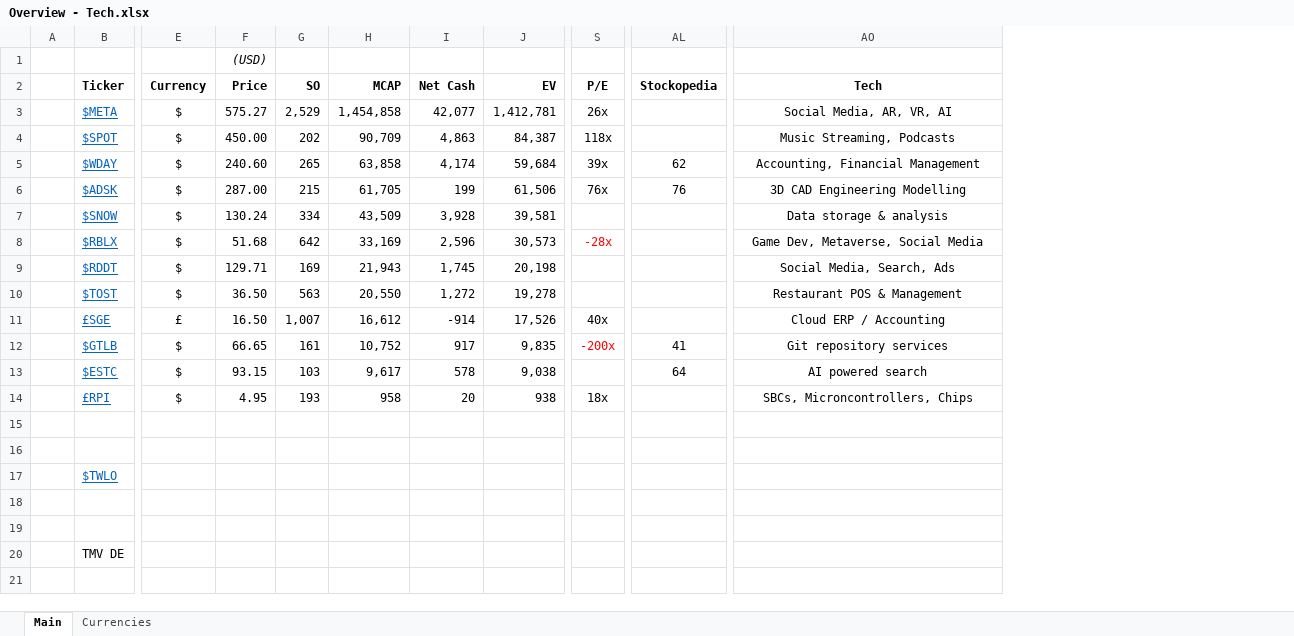
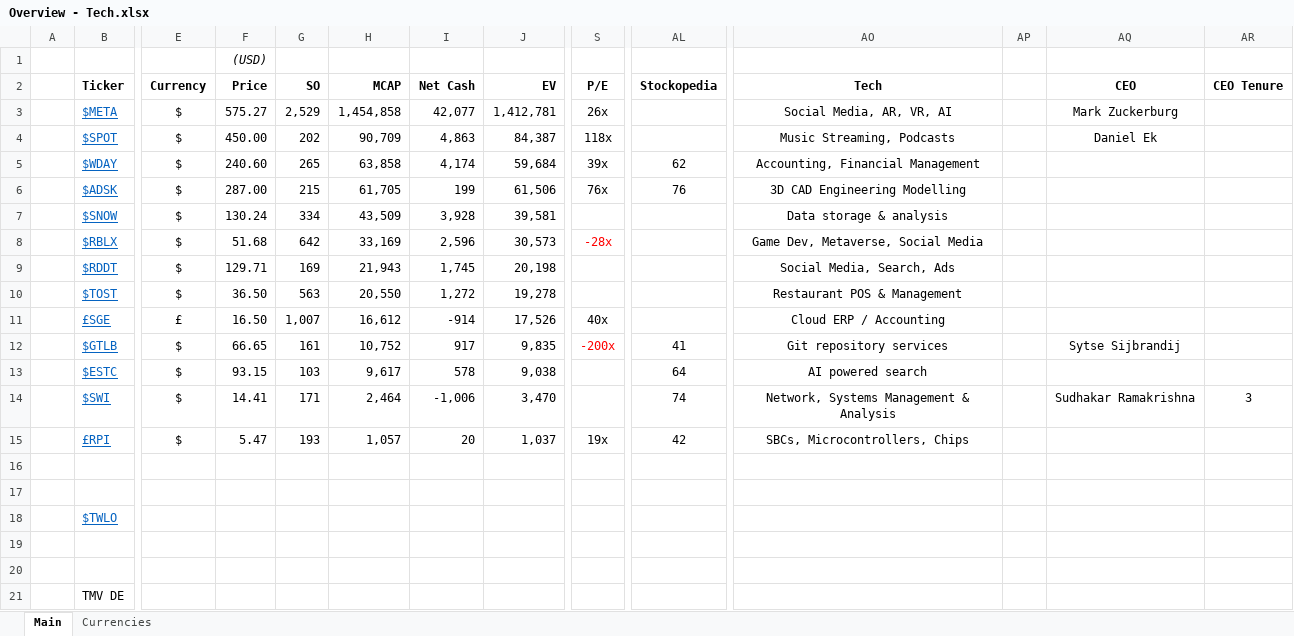
Before and after one commit to Charlie-Hill/Financial-Models, an Excel workbook: Overview - Tech.xlsx, sheet Main, drawn as a sheet; only a part is shown, gaps mark what is left out; values as stored, in another font and other column widths than the file's, no borders; conditional formats not drawn; addresses are those after the commit; rows hold the shown columns only; the diff names each change by its address in the sheet, - before the commit and + after, or states it on an @@ line.

```diff
--- a/Overview - Tech.xlsx (sheet Main)
+++ b/Overview - Tech.xlsx (sheet Main)
+column AP, empty
+column AQ (CEO), rows 3-12: Mark Zuckerburg | Daniel Ek |  |  |  |  |  |  |  | Sytse Sijbrandij
+column AR (CEO Tenure), empty
+row 14:  | $SWI | $ | 14.41 | 171 | 2,464 | -1,006 | 3,470 |  | 74 | Network, Systems Management & Analysis |  | Sudhakar Ramakrishna | 3
-F15 (Price): 4.95
+F15 (Price): 5.47
-H15 (MCAP): 958
+H15 (MCAP): 1,057
-J15 (EV): 938
+J15 (EV): 1,037
-S15 (P/E): 18x
+S15 (P/E): 19x
-AL15 (Stockopedia): (empty)
+AL15 (Stockopedia): 42
-AO15 (Tech): SBCs, Microncontrollers, Chips
+AO15 (Tech): SBCs, Microcontrollers, Chips
```
Also changed, not shown: £RPI.xlsx, 1 other file.
